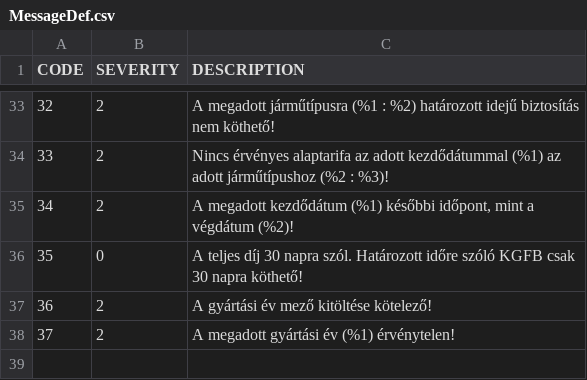
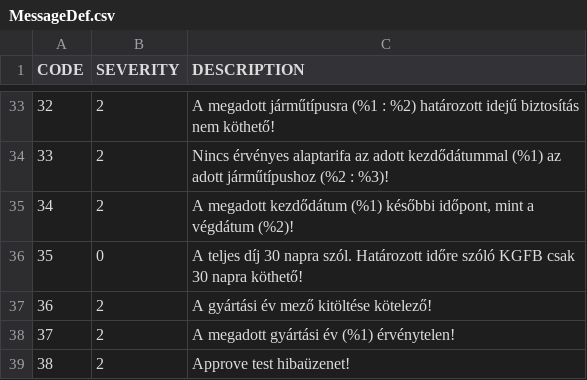
Before and after one commit to kishari/straw_creek_lite, a CSV file: src/main/rules/csv/MessageDef.csv, drawn as a sheet; only a part is shown, gaps mark what is left out; the diff names each change by its address in the sheet, - before the commit and + after, or states it on an @@ line.

Commit message:
workflow-ba a valid-approve bedrótozva

```diff
--- a/src/main/rules/csv/MessageDef.csv
+++ b/src/main/rules/csv/MessageDef.csv
+row 39: 38 | 2 | Approve test hibaüzenet!
```
Also changed, not shown: 8 other files.
